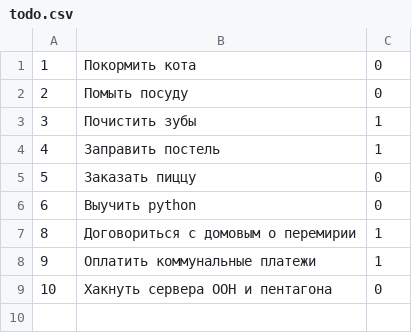
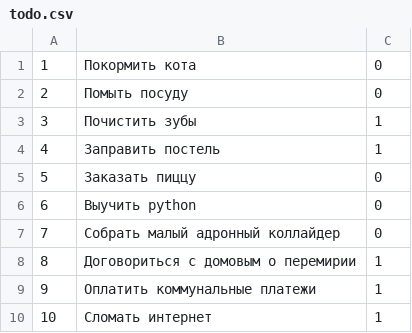
Before and after one commit to po100lit/GeekBrains, a CSV file: python/znkomstvo_s_python/seminar9/homework/todo.csv, drawn as a sheet.

```diff
--- a/python/znkomstvo_s_python/seminar9/homework/todo.csv
+++ b/python/znkomstvo_s_python/seminar9/homework/todo.csv
@@ -6,4 +6,5 @@
 6,Выучить python,0
+7,Собрать малый адронный коллайдер,0
 8,Договориться с домовым о перемирии,1
 9,Оплатить коммунальные платежи,1
-10,Хакнуть сервера ООН и пентагона,0
+10,Сломать интернет,1
```
Also changed, not shown: 14 other files.
